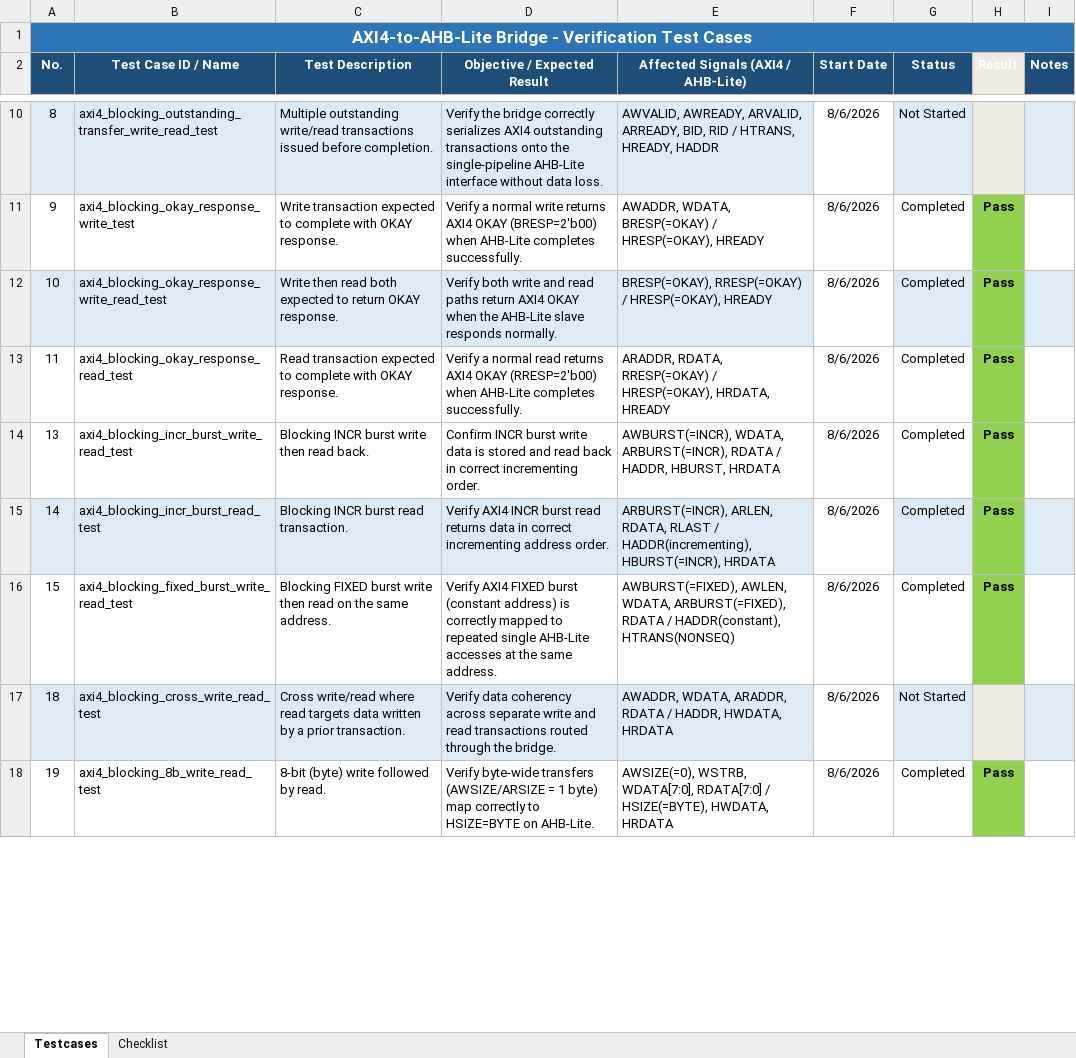
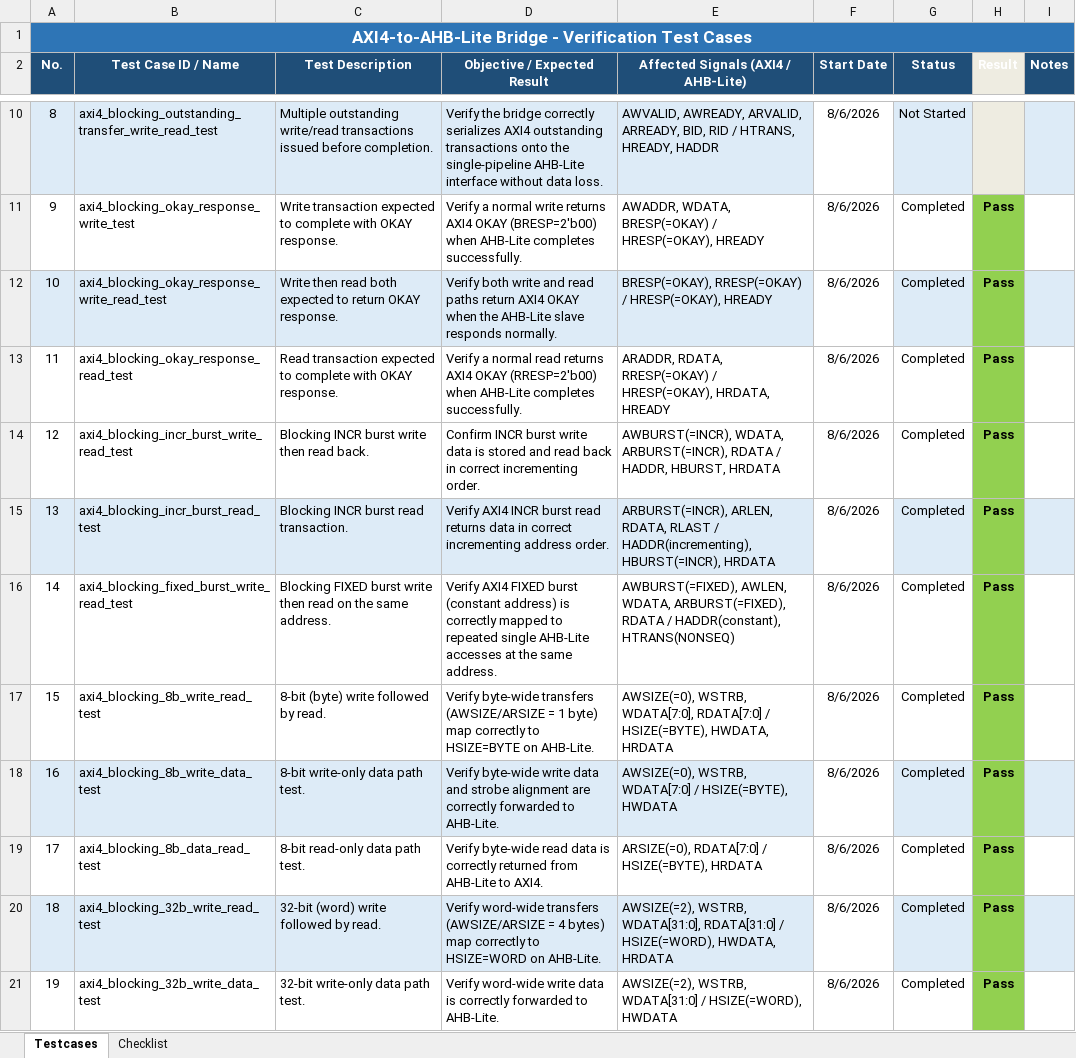
Before and after one commit to dnguyen-verifast/AXI2AHB, an Excel workbook: Vplan_TestCase_Checklist.xlsx, sheet Testcases, drawn as a sheet; only a part is shown, gaps mark what is left out; values as stored, in another font and other column widths than the file's, no borders; addresses are those after the commit; the diff covers the shown part only; the diff names each change by its address in the sheet, - before the commit and + after, or states it on an @@ line.

```diff
--- a/Vplan_TestCase_Checklist.xlsx (sheet Testcases)
+++ b/Vplan_TestCase_Checklist.xlsx (sheet Testcases)
+row 14: 12 | axi4_blocking_incr_burst_write_read_test | Blocking INCR burst write then read back. | Confirm INCR burst write data is stored and read back in correct incrementing order. | AWBURST(=INCR), WDATA, ARBURST(=INCR), RDATA / HADDR, HBURST, HRDATA | 8/6/2026 | Completed | Pass
-A15:E15 fill: none
+A15:E15 fill: #DDEBF7
-B15 (Test Case ID / Name): axi4_blocking_incr_burst_write_read_test
+B15 (Test Case ID / Name): axi4_blocking_incr_burst_read_test
-C15 (Test Description): Blocking INCR burst write then read back.
+C15 (Test Description): Blocking INCR burst read transaction.
-D15 (Objective / Expected Result): Confirm INCR burst write data is stored and read back in correct incrementing order.
+D15 (Objective / Expected Result): Verify AXI4 INCR burst read returns data in correct incrementing address order.
-E15: AWBURST(=INCR), WDATA, ARBURST(=INCR), RDATA / HADDR, HBURST, HRDATA
+E15: ARBURST(=INCR), ARLEN, RDATA, RLAST / HADDR(incrementing), HBURST(=INCR), HRDATA
-G15 fill: none
+G15 fill: #DDEBF7
-I15 fill: none
+I15 fill: #DDEBF7
-A16:E16 fill: #DDEBF7
+A16:E16 fill: none
-B16 (Test Case ID / Name): axi4_blocking_incr_burst_read_test
+B16 (Test Case ID / Name): axi4_blocking_fixed_burst_write_read_test
-C16 (Test Description): Blocking INCR burst read transaction.
+C16 (Test Description): Blocking FIXED burst write then read on the same address.
-D16 (Objective / Expected Result): Verify AXI4 INCR burst read returns data in correct incrementing address order.
+D16 (Objective / Expected Result): Verify AXI4 FIXED burst (constant address) is correctly mapped to repeated single AHB-Lite accesses at the same address.
-E16: ARBURST(=INCR), ARLEN, RDATA, RLAST / HADDR(incrementing), HBURST(=INCR), HRDATA
+E16: AWBURST(=FIXED), AWLEN, WDATA, ARBURST(=FIXED), RDATA / HADDR(constant), HTRANS(NONSEQ)
-G16 fill: #DDEBF7
+G16 fill: none
-I16 fill: #DDEBF7
+I16 fill: none
-B17 (Test Case ID / Name): axi4_blocking_fixed_burst_write_read_test
+B17 (Test Case ID / Name): axi4_blocking_8b_write_read_test
-C17 (Test Description): Blocking FIXED burst write then read on the same address.
+C17 (Test Description): 8-bit (byte) write followed by read.
-D17 (Objective / Expected Result): Verify AXI4 FIXED burst (constant address) is correctly mapped to repeated single AHB-Lite accesses at the same address.
+D17 (Objective / Expected Result): Verify byte-wide transfers (AWSIZE/ARSIZE = 1 byte) map correctly to HSIZE=BYTE on AHB-Lite.
-E17: AWBURST(=FIXED), AWLEN, WDATA, ARBURST(=FIXED), RDATA / HADDR(constant), HTRANS(NONSEQ)
+E17: AWSIZE(=0), WSTRB, WDATA[7:0], RDATA[7:0] / HSIZE(=BYTE), HWDATA, HRDATA
+row 18: 16 | axi4_blocking_8b_write_data_test | 8-bit write-only data path test. | Verify byte-wide write data and strobe alignment are correctly forwarded to AHB-Lite. | AWSIZE(=0), WSTRB, WDATA[7:0] / HSIZE(=BYTE), HWDATA | 8/6/2026 | Completed | Pass
+row 19: 17 | axi4_blocking_8b_data_read_test | 8-bit read-only data path test. | Verify byte-wide read data is correctly returned from AHB-Lite to AXI4. | ARSIZE(=0), RDATA[7:0] / HSIZE(=BYTE), HRDATA | 8/6/2026 | Completed | Pass
-B20 (Test Case ID / Name): axi4_blocking_cross_write_read_test
+B20 (Test Case ID / Name): axi4_blocking_32b_write_read_test
-C20 (Test Description): Cross write/read where read targets data written by a prior transaction.
+C20 (Test Description): 32-bit (word) write followed by read.
-D20 (Objective / Expected Result): Verify data coherency across separate write and read transactions routed through the bridge.
+D20 (Objective / Expected Result): Verify word-wide transfers (AWSIZE/ARSIZE = 4 bytes) map correctly to HSIZE=WORD on AHB-Lite.
-E20: AWADDR, WDATA, ARADDR, RDATA / HADDR, HWDATA, HRDATA
+E20: AWSIZE(=2), WSTRB, WDATA[31:0], RDATA[31:0] / HSIZE(=WORD), HWDATA, HRDATA
-G20 (Status): Not Started
+G20 (Status): Completed
-H20 (Result): (empty)
+H20 (Result): Pass
-H20 fill: #EEECE1
+H20 fill: #92D050
-B21 (Test Case ID / Name): axi4_blocking_8b_write_read_test
+B21 (Test Case ID / Name): axi4_blocking_32b_write_data_test
-C21 (Test Description): 8-bit (byte) write followed by read.
+C21 (Test Description): 32-bit write-only data path test.
-D21 (Objective / Expected Result): Verify byte-wide transfers (AWSIZE/ARSIZE = 1 byte) map correctly to HSIZE=BYTE on AHB-Lite.
+D21 (Objective / Expected Result): Verify word-wide write data is correctly forwarded to AHB-Lite.
-E21: AWSIZE(=0), WSTRB, WDATA[7:0], RDATA[7:0] / HSIZE(=BYTE), HWDATA, HRDATA
+E21: AWSIZE(=2), WSTRB, WDATA[31:0] / HSIZE(=WORD), HWDATA
```
Also changed, not shown: 5 added rows, 47 edited cells and cell formats elsewhere in this sheet, 57 other files.
